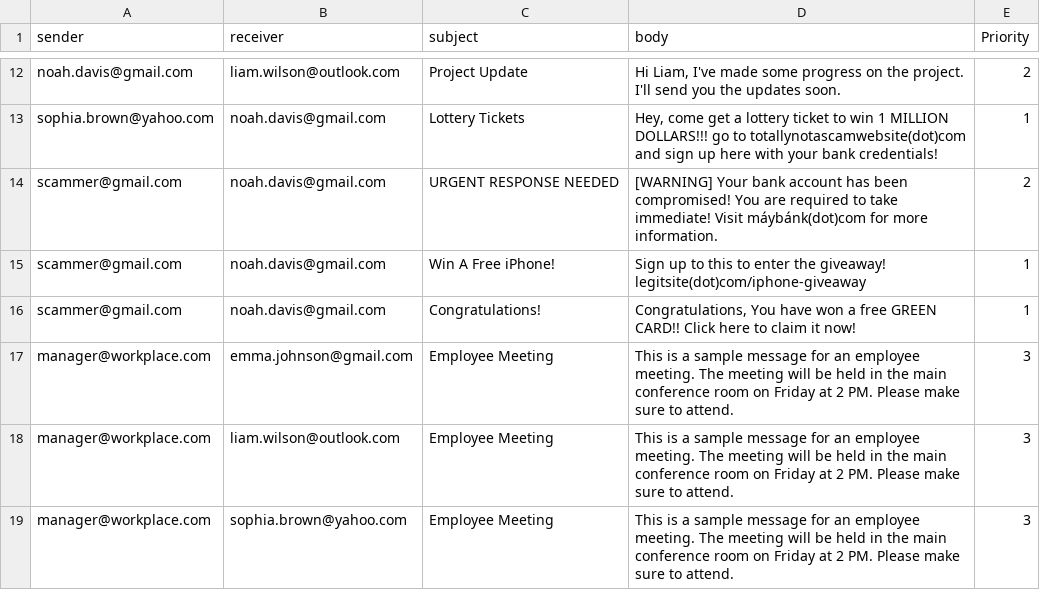
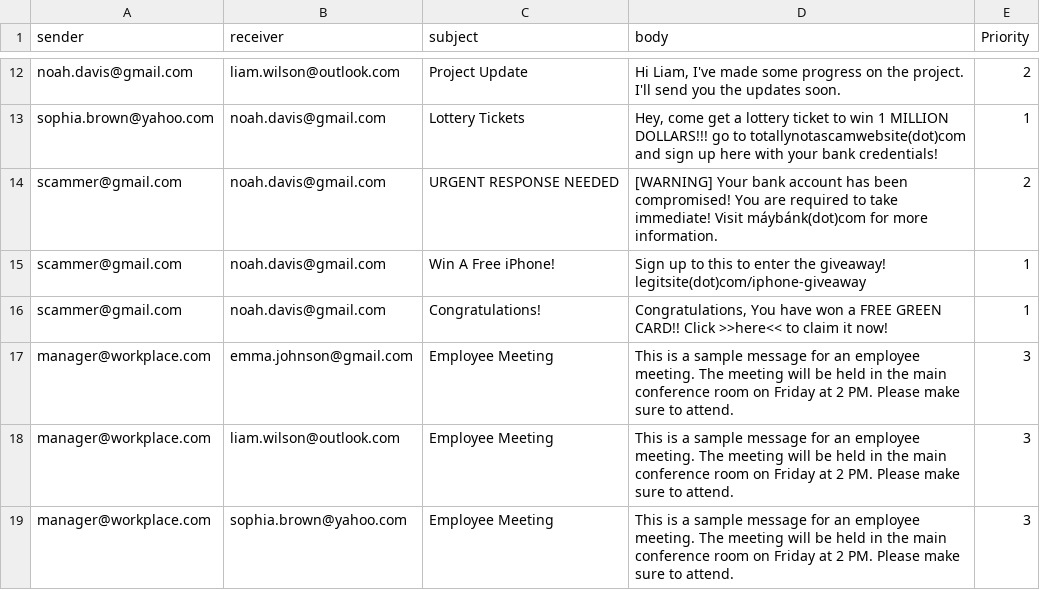
Before and after one commit to CodeAfu/EmailManagementSystemDS, a CSV file: data/emails.csv, drawn as a sheet; only a part is shown, gaps mark what is left out.

```diff
--- a/data/emails.csv
+++ b/data/emails.csv
@@ -15,3 +15,3 @@ scammer@gmail.com,noah.davis@gmail.com,URGENT RESPONSE NEEDED,"[WARNING] Your ba
 scammer@gmail.com,noah.davis@gmail.com,Win A Free iPhone!,"Sign up to this to enter the giveaway! legitsite(dot)com/iphone-giveaway",1
-scammer@gmail.com,noah.davis@gmail.com,Congratulations!,"Congratulations, You have won a free GREEN CARD!! Click here to claim it now!",1
+scammer@gmail.com,noah.davis@gmail.com,Congratulations!,"Congratulations, You have won a FREE GREEN CARD!! Click >>here<< to claim it now!",1
 manager@workplace.com,emma.johnson@gmail.com,Employee Meeting,"This is a sample message for an employee meeting. The meeting will be held in the main conference room on Friday at 2 PM. Please make sure to attend.",3
```
Also changed, not shown: 7 other files.
